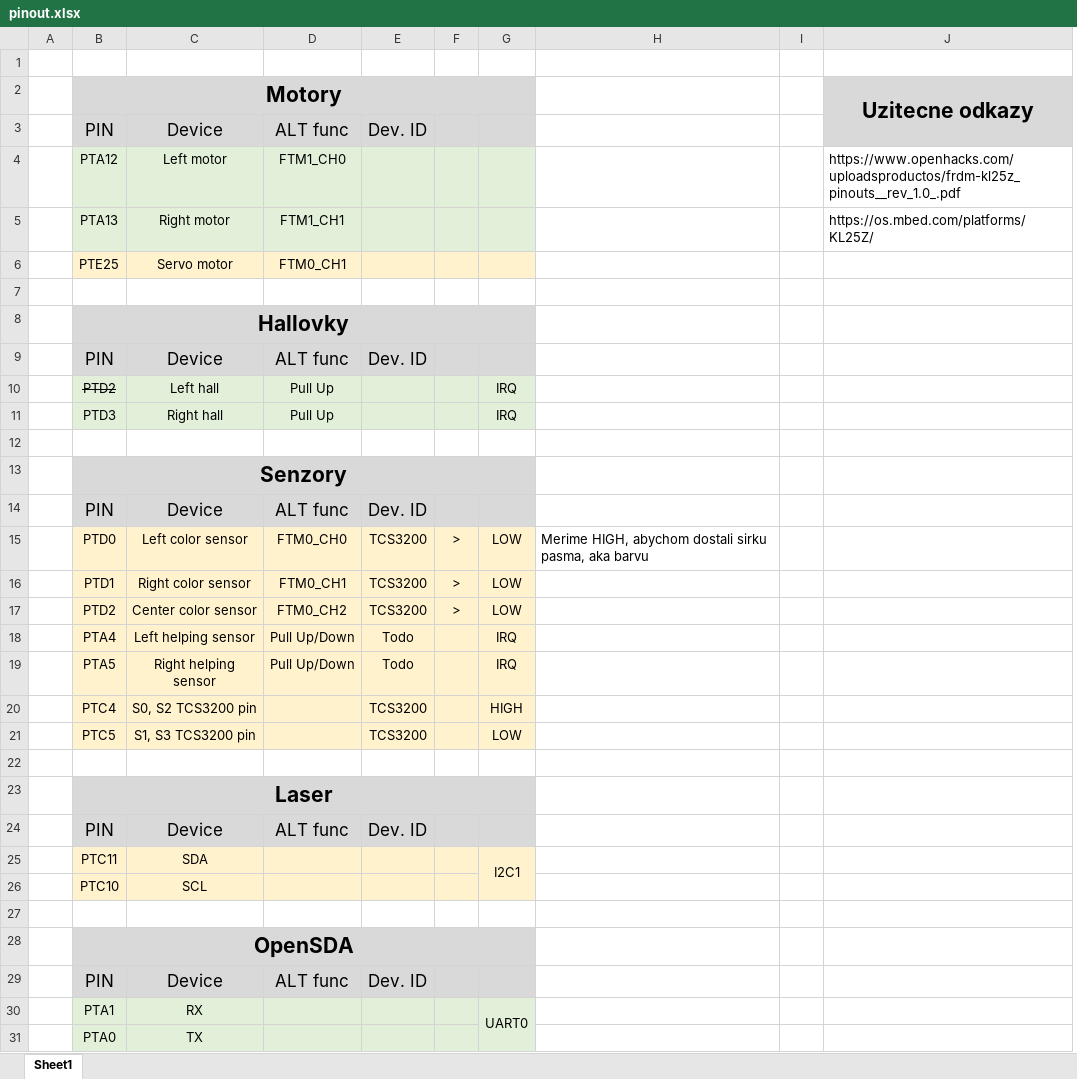
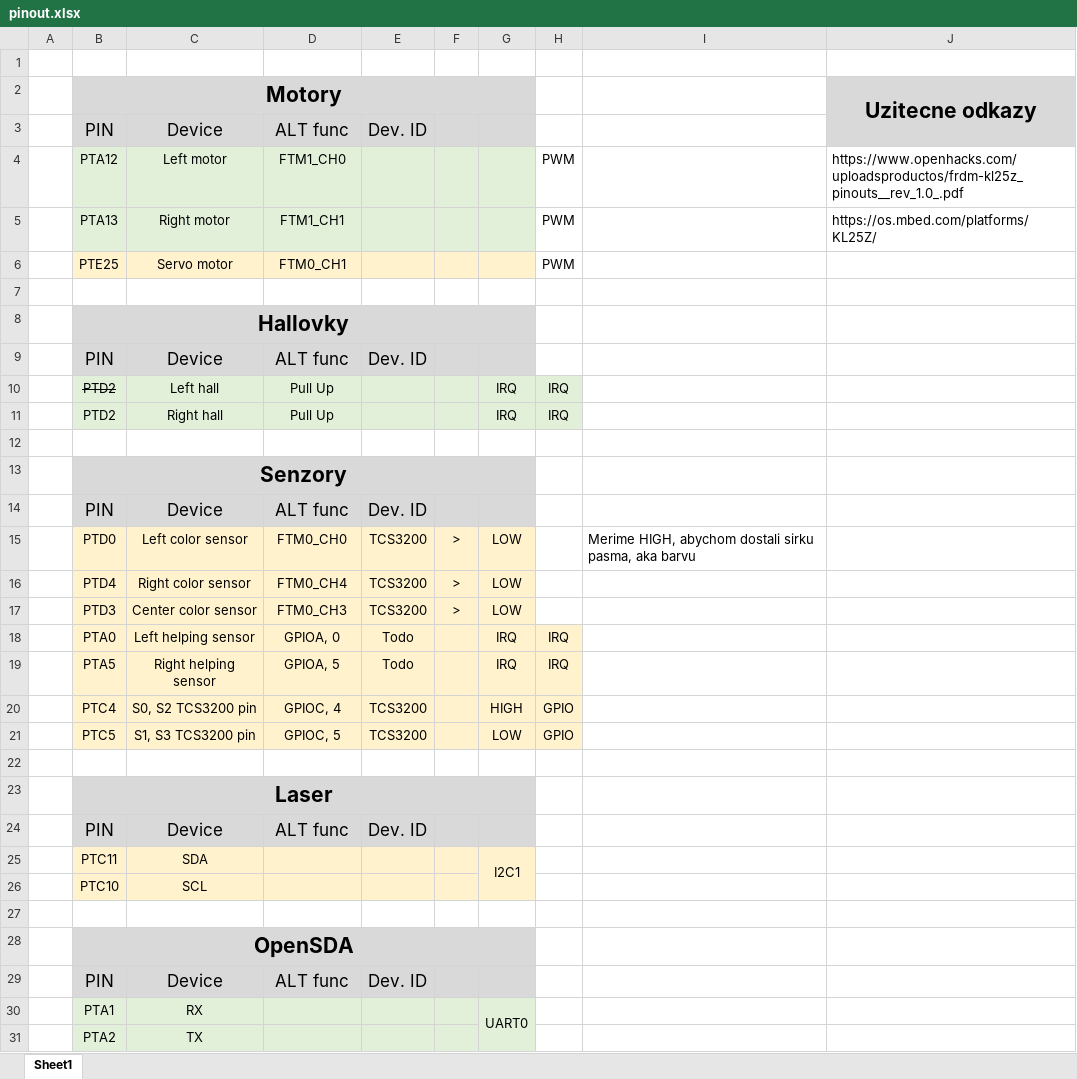
Before and after one commit to Filda99/Bachelor_thesis, an Excel workbook: doc/doc/pinout.xlsx, sheet Sheet1, drawn as a sheet; values as stored, in another font and other column widths than the file's, no borders; removed rows and columns are numbered as before the commit, all else as after; the diff names each change by its address in the sheet, - before the commit and + after, or states it on an @@ line.

Commit message:
Remove freertos, new pinout
Wel... You can build it, but many many changes. I am bad at commiting, sry

```diff
--- a/doc/doc/pinout.xlsx (sheet Sheet1)
+++ b/doc/doc/pinout.xlsx (sheet Sheet1)
+column H, rows 4-21: PWM | PWM | PWM |  |  |  | IRQ | IRQ |  |  |  |  |  |  | IRQ | IRQ | GPIO | GPIO
-column I, empty
-B11: PTD3
+B11: PTD2
-B16: PTD1
+B16: PTD4
-D16: FTM0_CH1
+D16: FTM0_CH4
-B17: PTD2
+B17: PTD3
-D17: FTM0_CH2
+D17: FTM0_CH3
-B18: PTA4
+B18: PTA0
-D18: Pull Up/Down
+D18: GPIOA, 0
-D19: Pull Up/Down
+D19: GPIOA, 5
-D20: (empty)
+D20: GPIOC, 4
-D21: (empty)
+D21: GPIOC, 5
-B31: PTA0
+B31: PTA2
```
Also changed, not shown: 55 other files.
